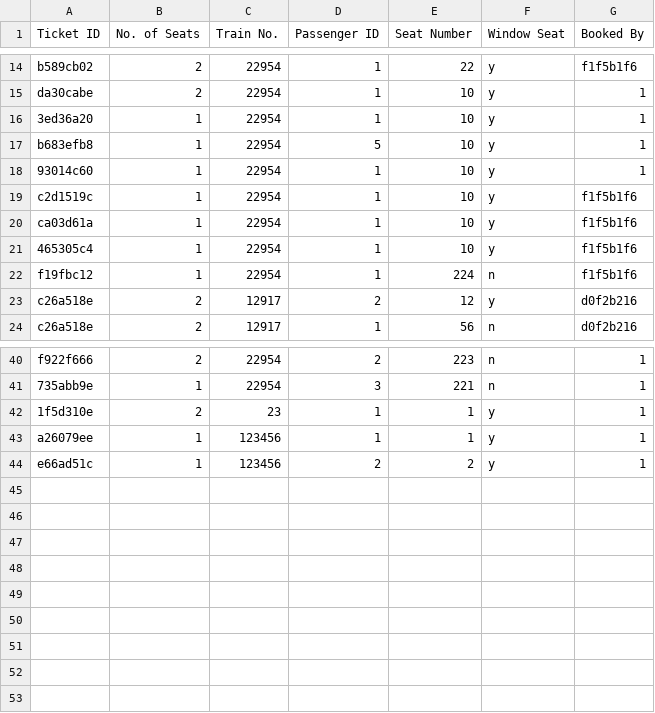
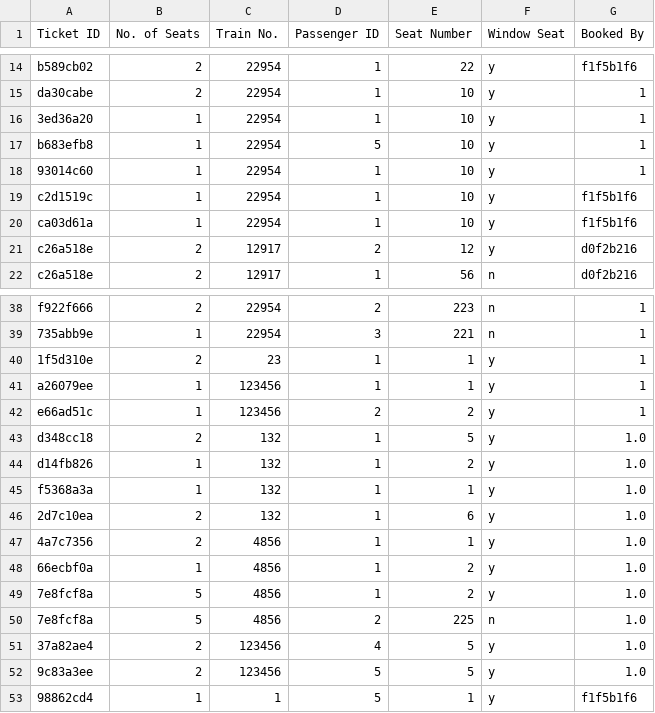
Before and after one commit to VaibhavTailor29/Railway-Management-System, a CSV file: Databases/book-ticket.csv, drawn as a sheet; only a part is shown, gaps mark what is left out.

```diff
--- a/Databases/book-ticket.csv
+++ b/Databases/book-ticket.csv
@@ -20,4 +20,2 @@ c2d1519c,1,22954,1,10,y,f1f5b1f6
 ca03d61a,1,22954,1,10,y,f1f5b1f6
-465305c4,1,22954,1,10,y,f1f5b1f6
-f19fbc12,1,22954,1,224,n,f1f5b1f6
 c26a518e,2,12917,2,12,y,d0f2b216
@@ -44 +42,12 @@ a26079ee,1,123456,1,1,y,1
 e66ad51c,1,123456,2,2,y,1
+d348cc18,2,132,1,5,y,1.0
+d14fb826,1,132,1,2,y,1.0
+f5368a3a,1,132,1,1,y,1.0
+2d7c10ea,2,132,1,6,y,1.0
+4a7c7356,2,4856,1,1,y,1.0
+66ecbf0a,1,4856,1,2,y,1.0
+7e8fcf8a,5,4856,1,2,y,1.0
+7e8fcf8a,5,4856,2,225,n,1.0
+37a82ae4,2,123456,4,5,y,1.0
+9c83a3ee,2,123456,5,5,y,1.0
+98862cd4,1,1,5,1,y,f1f5b1f6
```
Also changed, not shown: Databases/passenger.csv, Databases/train.csv, 15 other files.
